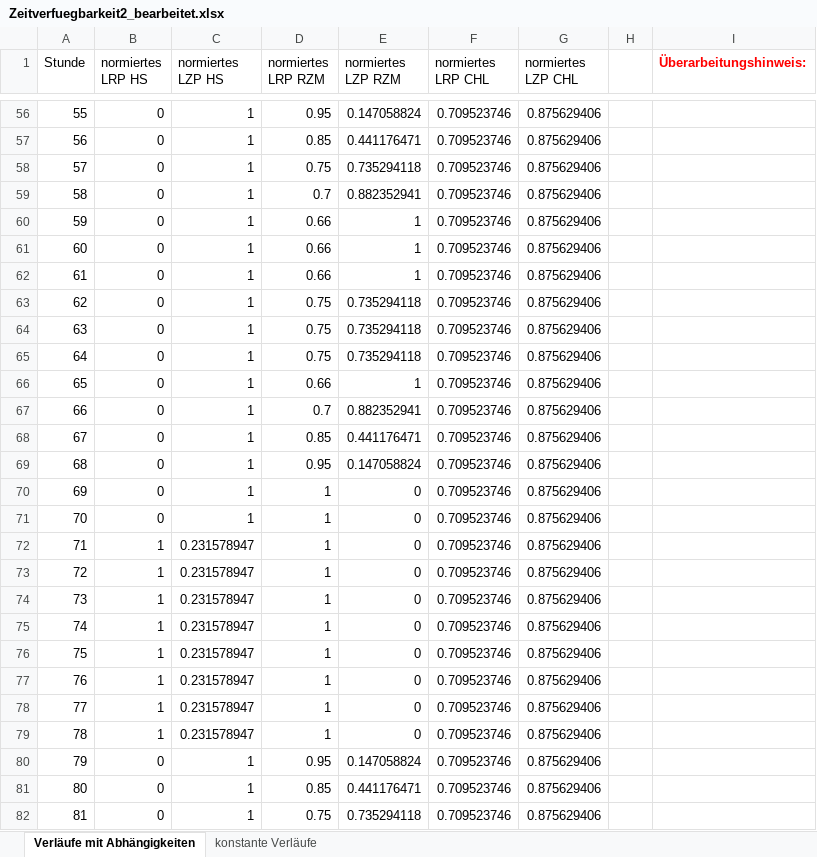
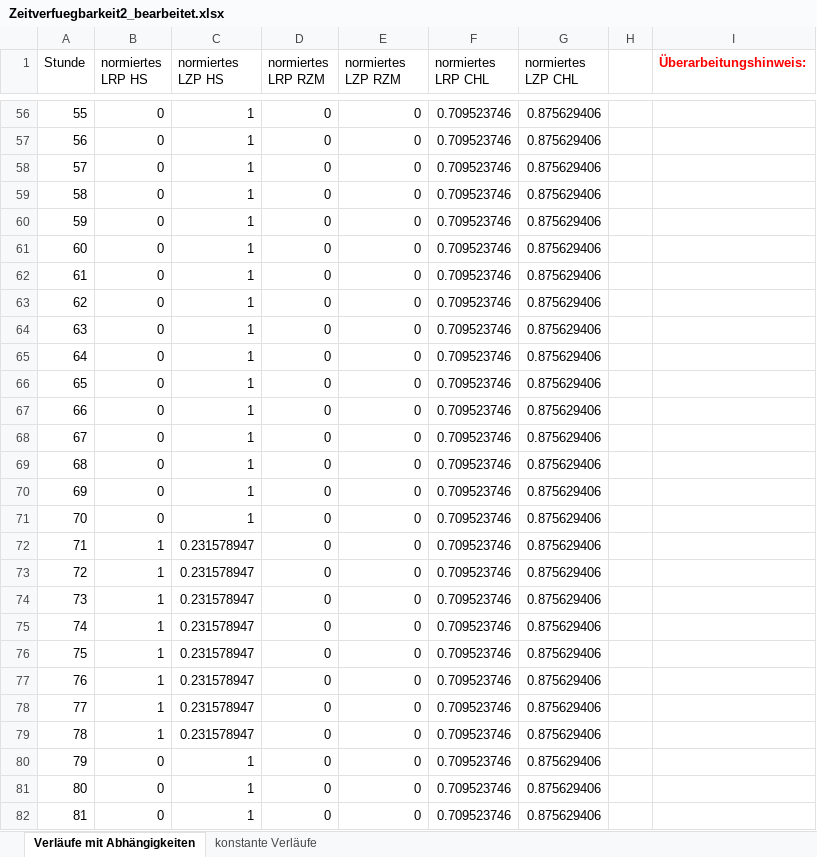
Before and after one commit to jokochems/DR_Potentials, an Excel workbook: inputs/availability_ind/Zeitverfuegbarkeit2_bearbeitet.xlsx, sheet Verläufe mit Abhängigkeiten, drawn as a sheet; only a part is shown, gaps mark what is left out; values as stored, in another font and other column widths than the file's, no borders; the diff covers the shown part only; the diff names each change by its address in the sheet, - before the commit and + after, or states it on an @@ line.

```diff
--- a/inputs/availability_ind/Zeitverfuegbarkeit2_bearbeitet.xlsx (sheet Verläufe mit Abhängigkeiten)
+++ b/inputs/availability_ind/Zeitverfuegbarkeit2_bearbeitet.xlsx (sheet Verläufe mit Abhängigkeiten)
-D56 (normiertes LRP RZM): 0.95
+D56 (normiertes LRP RZM): 0
-E56 (normiertes LZP RZM): 0.147058824
+E56 (normiertes LZP RZM): 0
-D57 (normiertes LRP RZM): 0.85
+D57 (normiertes LRP RZM): 0
-E57 (normiertes LZP RZM): 0.441176471
+E57 (normiertes LZP RZM): 0
-D58 (normiertes LRP RZM): 0.75
+D58 (normiertes LRP RZM): 0
-E58 (normiertes LZP RZM): 0.735294118
+E58 (normiertes LZP RZM): 0
-D59 (normiertes LRP RZM): 0.7
+D59 (normiertes LRP RZM): 0
-E59 (normiertes LZP RZM): 0.882352941
+E59 (normiertes LZP RZM): 0
-D60:D62 (normiertes LRP RZM): 0.66
+D60:D62 (normiertes LRP RZM): 0
-E60:E62 (normiertes LZP RZM): 1
+E60:E62 (normiertes LZP RZM): 0
-D63:D65 (normiertes LRP RZM): 0.75
+D63:D65 (normiertes LRP RZM): 0
-E63:E65 (normiertes LZP RZM): 0.735294118
+E63:E65 (normiertes LZP RZM): 0
-D66 (normiertes LRP RZM): 0.66
+D66 (normiertes LRP RZM): 0
-E66 (normiertes LZP RZM): 1
+E66 (normiertes LZP RZM): 0
-D67 (normiertes LRP RZM): 0.7
+D67 (normiertes LRP RZM): 0
-E67 (normiertes LZP RZM): 0.882352941
+E67 (normiertes LZP RZM): 0
-D68 (normiertes LRP RZM): 0.85
+D68 (normiertes LRP RZM): 0
-E68 (normiertes LZP RZM): 0.441176471
+E68 (normiertes LZP RZM): 0
-D69 (normiertes LRP RZM): 0.95
+D69 (normiertes LRP RZM): 0
-E69 (normiertes LZP RZM): 0.147058824
+E69 (normiertes LZP RZM): 0
-D70:D79 (normiertes LRP RZM): 1
+D70:D79 (normiertes LRP RZM): 0
-D80 (normiertes LRP RZM): 0.95
+D80 (normiertes LRP RZM): 0
-E80 (normiertes LZP RZM): 0.147058824
+E80 (normiertes LZP RZM): 0
-D81 (normiertes LRP RZM): 0.85
+D81 (normiertes LRP RZM): 0
-E81 (normiertes LZP RZM): 0.441176471
+E81 (normiertes LZP RZM): 0
-D82 (normiertes LRP RZM): 0.75
+D82 (normiertes LRP RZM): 0
-E82 (normiertes LZP RZM): 0.735294118
+E82 (normiertes LZP RZM): 0
```
Also changed, not shown: 1450 edited cells elsewhere in this sheet, 4 other files.
